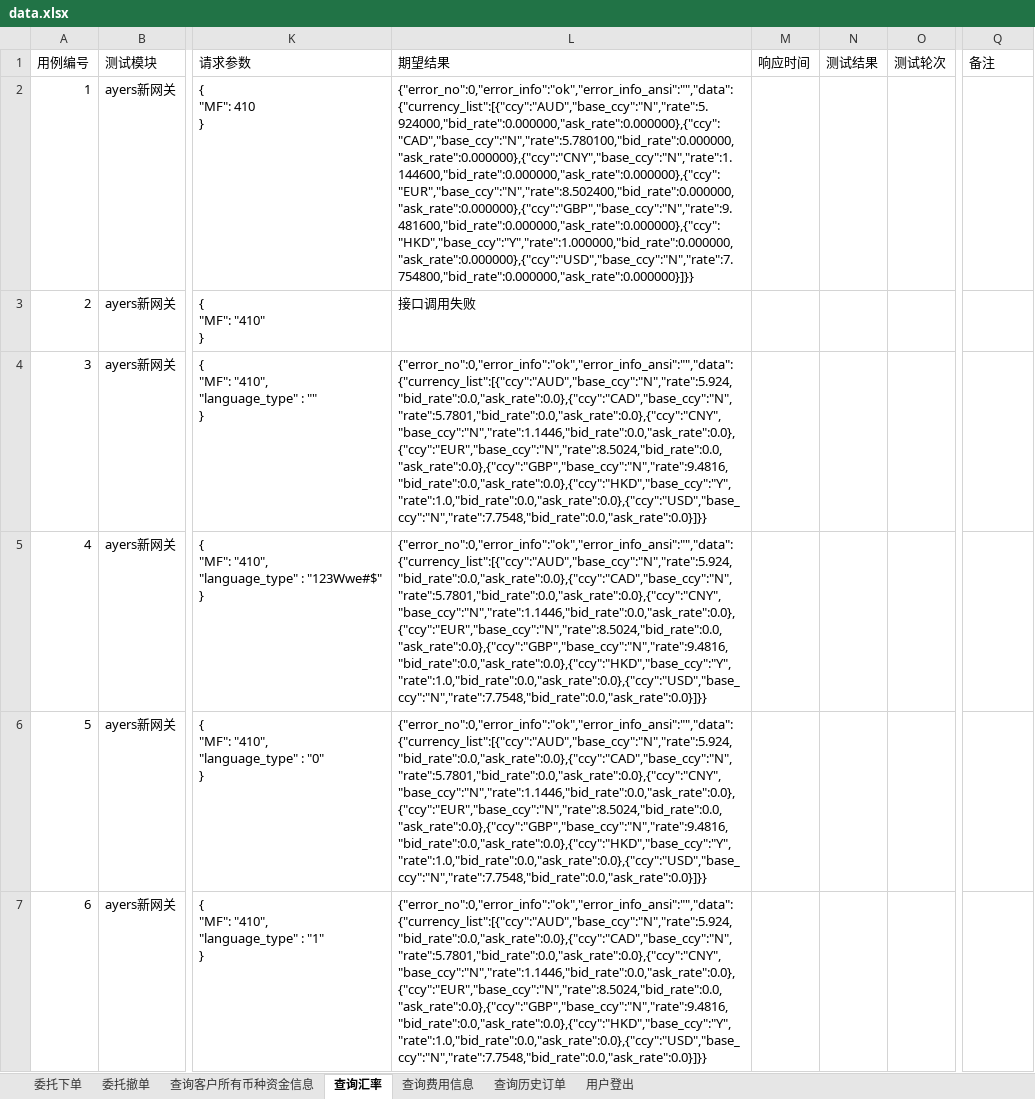
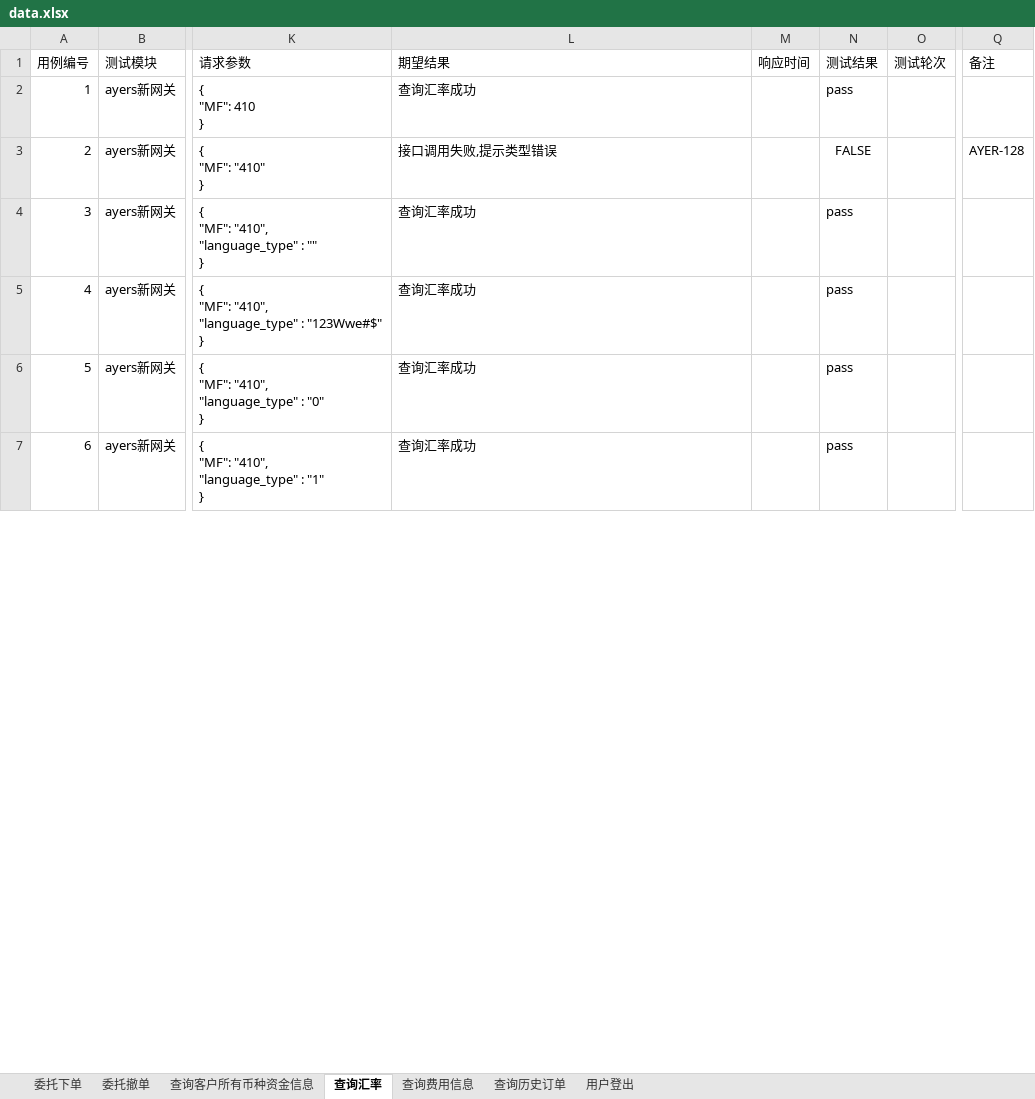
Before and after one commit to sevencrime/Interface_Auto_Test, an Excel workbook: docs/data.xlsx, sheet 查询汇率, drawn as a sheet; only a part is shown, gaps mark what is left out; values as stored, in another font and other column widths than the file's, no borders; the diff covers the shown part only; the diff names each change by its address in the sheet, - before the commit and + after, or states it on an @@ line.

```diff
--- a/docs/data.xlsx (sheet 查询汇率)
+++ b/docs/data.xlsx (sheet 查询汇率)
-L2 (期望结果): {"error_no":0,"error_info":"ok","error_info_ansi":"","data":{"currency_list":[{"ccy":"AUD","base_ccy":"N","rate":5.924000,"bid_rate":0.000000,"ask_rate":0.000000},{"ccy":"CAD","base_ccy":"N","rate":5.780100,"bid_rate":0.000000,"ask_rate":0.000000},{"ccy":"CNY","base_ccy":"N","rate":1.144600,"bid_rate":0.000000,"ask_rate":0.000000},{"ccy":"EUR","base_ccy":"N","rate":8.502400,"bid_rate":0.000000,"ask_rate":0.000000},{"ccy":"GBP","base_ccy":"N","rate":9.481600,"bid_rate":0.000000,"ask_rate":0.000000},{"ccy":"HKD","base_ccy":"Y","rate":1.000000,"bid_rate":0.000000,"ask_rate":0.000000},{"ccy":"USD","base_ccy":"N","rate":7.754800,"bid_rate":0.000000,"ask_rate":0.000000}]}}
+L2 (期望结果): 查询汇率成功
-N2 (测试结果): (empty)
+N2 (测试结果): pass
-L3 (期望结果): 接口调用失败
+L3 (期望结果): 接口调用失败,提示类型错误
-N3 (测试结果): (empty)
+N3 (测试结果): FALSE
-Q3 (备注): (empty)
+Q3 (备注): AYER-128
-L4:L7 (期望结果): {"error_no":0,"error_info":"ok","error_info_ansi":"","data":{"currency_list":[{"ccy":"AUD","base_ccy":"N","rate":5.924,"bid_rate":0.0,"ask_rate":0.0},{"ccy":"CAD","base_ccy":"N","rate":5.7801,"bid_rate":0.0,"ask_rate":0.0},{"ccy":"CNY","base_ccy":"N","rate":1.1446,"bid_rate":0.0,"ask_rate":0.0},{"ccy":"EUR","base_ccy":"N","rate":8.5024,"bid_rate":0.0,"ask_rate":0.0},{"ccy":"GBP","base_ccy":"N","rate":9.4816,"bid_rate":0.0,"ask_rate":0.0},{"ccy":"HKD","base_ccy":"Y","rate":1.0,"bid_rate":0.0,"ask_rate":0.0},{"ccy":"USD","base_ccy":"N","rate":7.7548,"bid_rate":0.0,"ask_rate":0.0}]}}
+L4:L7 (期望结果): 查询汇率成功
-N4:N7 (测试结果): (empty)
+N4:N7 (测试结果): pass
```
Also changed, not shown: 3 added rows and 4 edited cells elsewhere in this sheet, sheet 委托下单, sheet 委托撤单, sheet 查询历史订单, sheet 查询费用信息, 3 other files.
